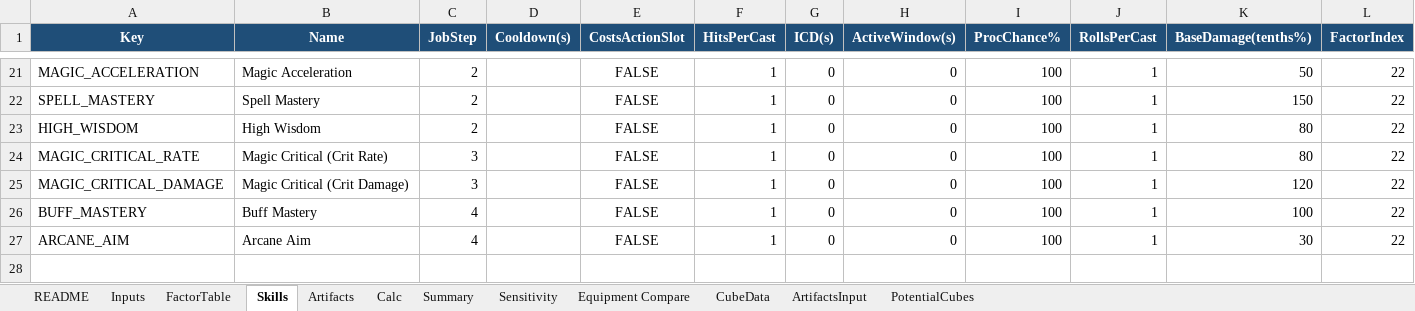
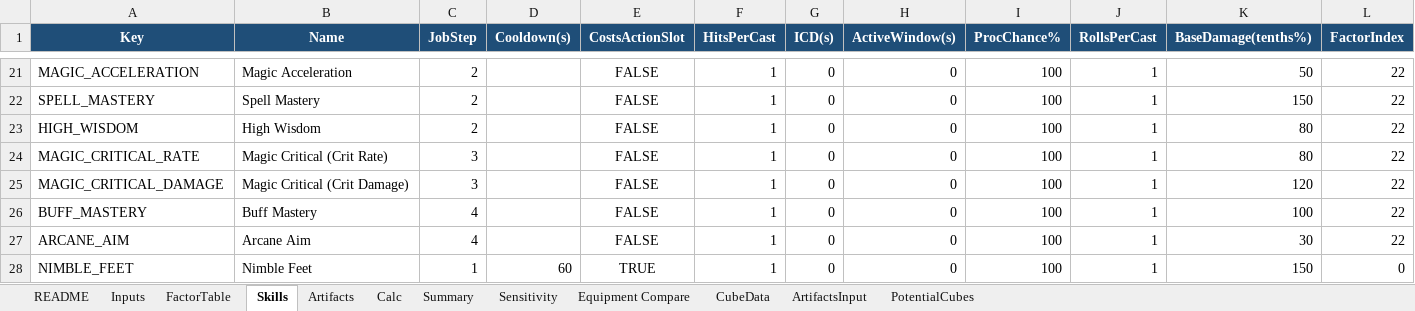
Before and after one commit to yanivgoft/MapleStoryIdleOptimizer, an Excel workbook: Bishop/Bishop-DPS-Calculator.xlsx, sheet Skills, drawn as a sheet; only a part is shown, gaps mark what is left out; values as stored, in another font and other column widths than the file's, no borders; rows hold the shown columns only; the diff names each change by its address in the sheet, - before the commit and + after, or states it on an @@ line.

```diff
--- a/Bishop/Bishop-DPS-Calculator.xlsx (sheet Skills)
+++ b/Bishop/Bishop-DPS-Calculator.xlsx (sheet Skills)
+row 28: NIMBLE_FEET | Nimble Feet | 1 | 60 | TRUE | 1 | 0 | 0 | 100 | 1 | 150 | 0
```
Also changed, not shown: sheet Sensitivity, sheet Calc, sheet Summary, Bowmaster/Bowmaster-DPS-Calculator.xlsx, Buccaneer/Buccaneer-DPS-Calculator.xlsx, 20 other files.
